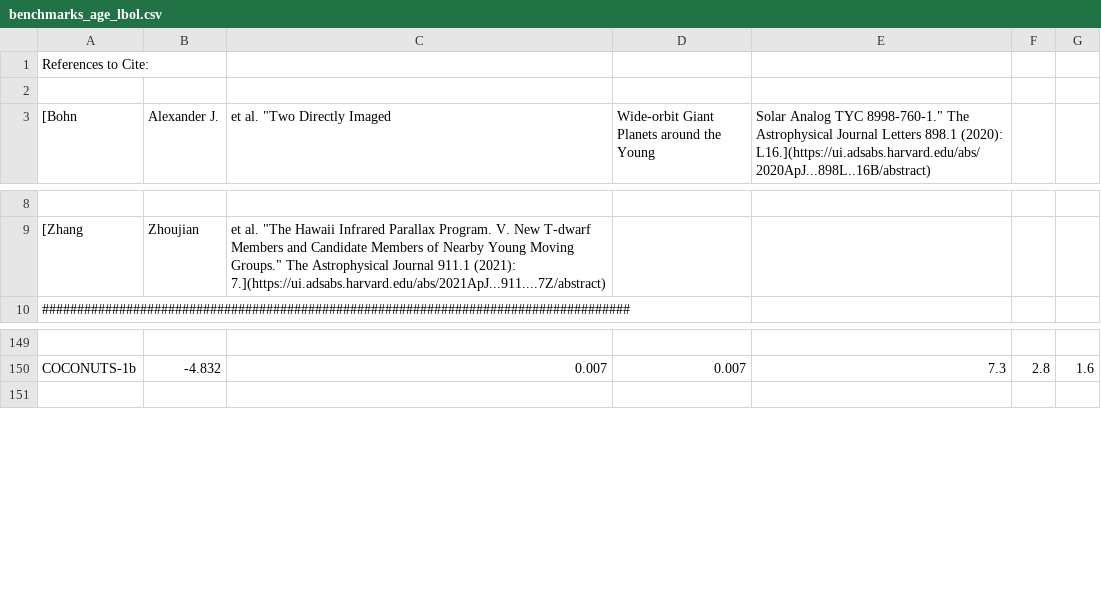
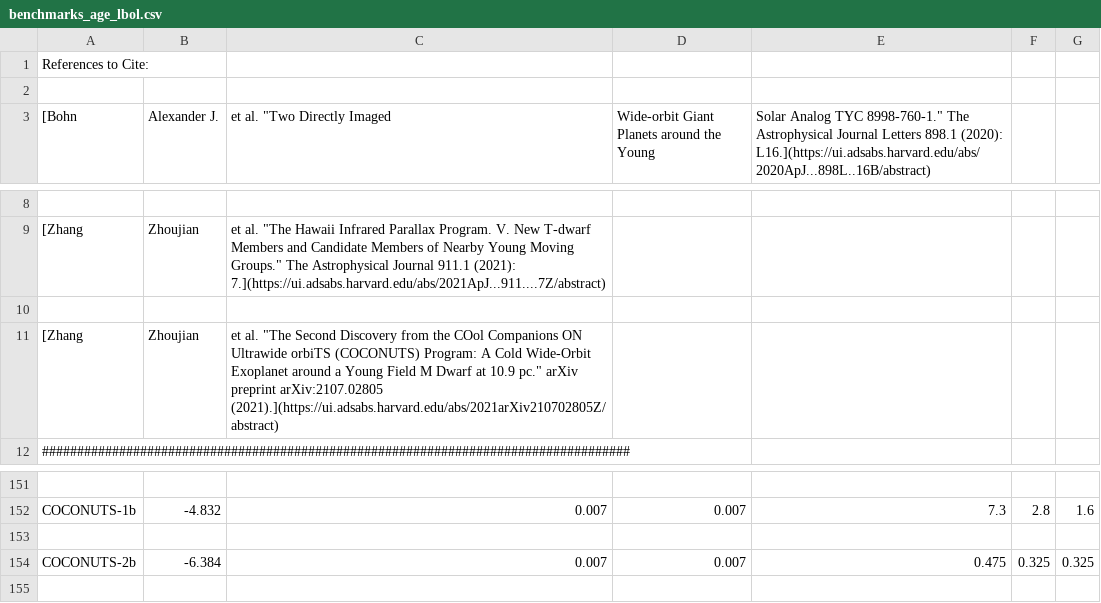
Before and after one commit to natashabatalha/picaso, a CSV file: reference/evolution/benchmarks_age_lbol.csv, drawn as a sheet; only a part is shown, gaps mark what is left out; the diff names each change by its address in the sheet, - before the commit and + after, or states it on an @@ line.

Commit message:
final hot cold notebook + new coconuts planet

```diff
--- a/reference/evolution/benchmarks_age_lbol.csv
+++ b/reference/evolution/benchmarks_age_lbol.csv
+row 10: (empty)
+row 11: [Zhang | Zhoujian | et al. "The Second Discovery from the COol Companions ON Ultrawide orbiTS (COCONUTS) Program: A Cold Wide-Orbit Exoplanet around a Young Field M Dwarf at 10.9 pc." arXiv preprint arXiv:2107.02805 (2021).](https://ui.adsabs.harvard.edu/abs/2021arXiv210702805Z/abstract)
+row 153: (empty)
+row 154: COCONUTS-2b | -6.384 | 0.007 | 0.007 | 0.475 | 0.325 | 0.325
```
Also changed, not shown: 2 other files.
